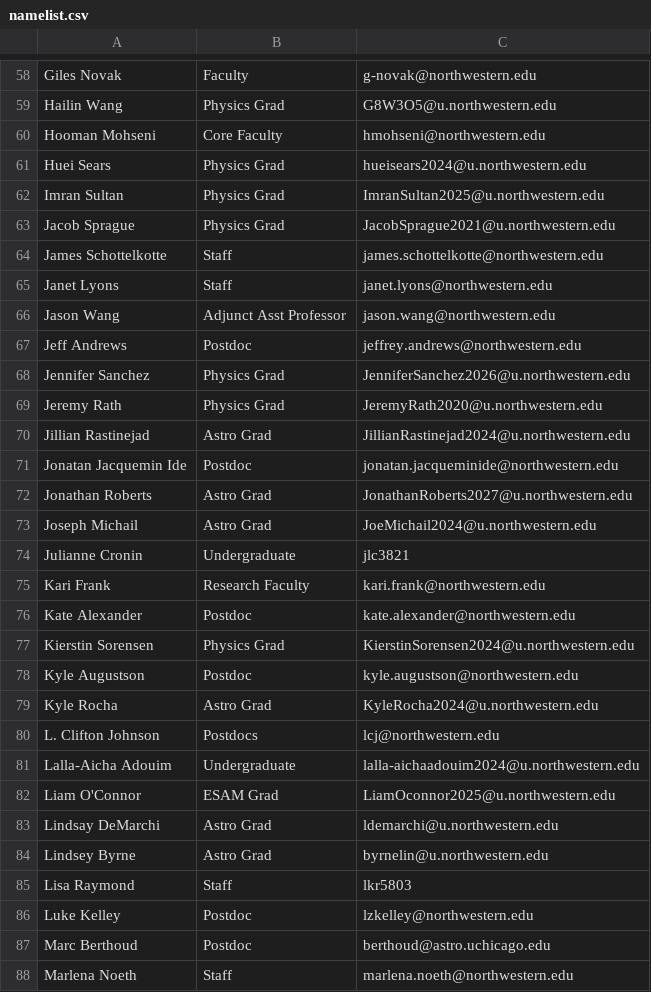
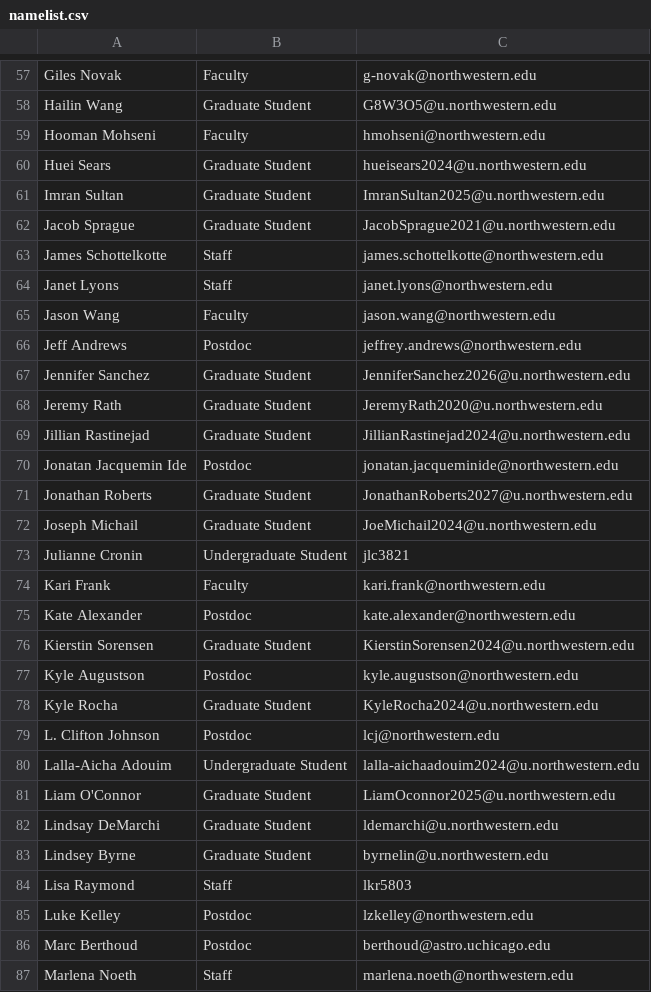
Before and after one commit to CIERA-Northwestern/JEDI_ext_mentorship, a CSV file: data/namelist.csv, drawn as a sheet; only a part is shown, gaps mark what is left out; addresses are those after the commit; the diff covers the shown part only; the diff names each change by its address in the sheet, - before the commit and + after, or states it on an @@ line.

```diff
--- a/data/namelist.csv
+++ b/data/namelist.csv
-B58: Physics Grad
+B58: Graduate Student
-B59: Core Faculty
+B59: Faculty
-B60:B62: Physics Grad
+B60:B62: Graduate Student
-B65: Adjunct Asst Professor
+B65: Faculty
-B67:B68: Physics Grad
+B67:B68: Graduate Student
-B69: Astro Grad
+B69: Graduate Student
-B71:B72: Astro Grad
+B71:B72: Graduate Student
-B73: Undergraduate
+B73: Undergraduate Student
-B74: Research Faculty
+B74: Faculty
-B76: Physics Grad
+B76: Graduate Student
-B78: Astro Grad
+B78: Graduate Student
-B79: Postdocs
+B79: Postdoc
-B80: Undergraduate
+B80: Undergraduate Student
-B81: ESAM Grad
+B81: Graduate Student
-B82:B83: Astro Grad
+B82:B83: Graduate Student
```
Also changed, not shown: 1 removed row and 66 edited cells elsewhere in this file, 1 other file.
